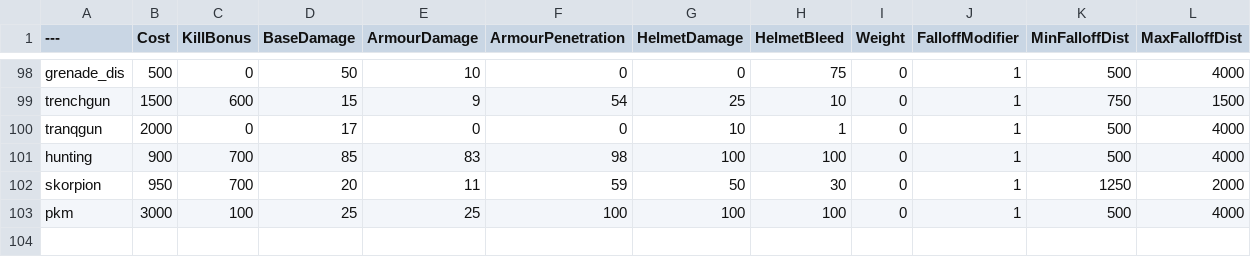
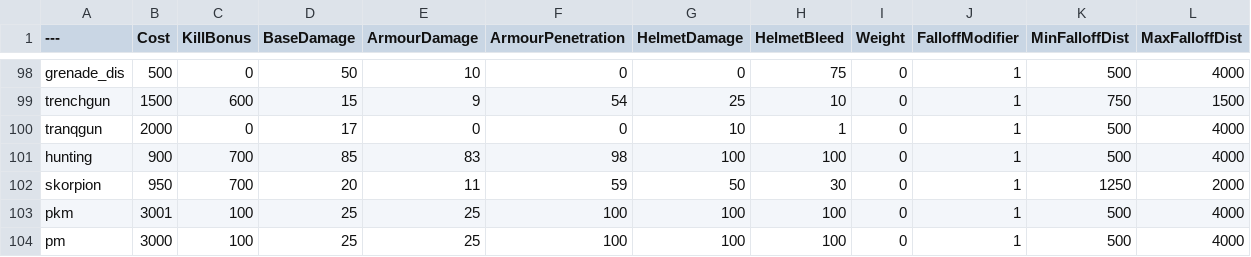
Before and after one commit to Mafuyu03/BalancingTable, a CSV file: BalancingTable.csv, drawn as a sheet; only a part is shown, gaps mark what is left out.

Commit message:
Update BalancingTable.csv

```diff
--- a/BalancingTable.csv
+++ b/BalancingTable.csv
@@ -102,2 +102,3 @@ hunting,900,700,85,83,98,100,100,0,1,500,4000
 skorpion,950,700,20,11,59,50,30,0,1,1250,2000
-pkm,3000,100,25,25,100,100,100,0,1,500,4000
+pkm,3001,100,25,25,100,100,100,0,1,500,4000
+pm,3000,100,25,25,100,100,100,0,1,500,4000
```
